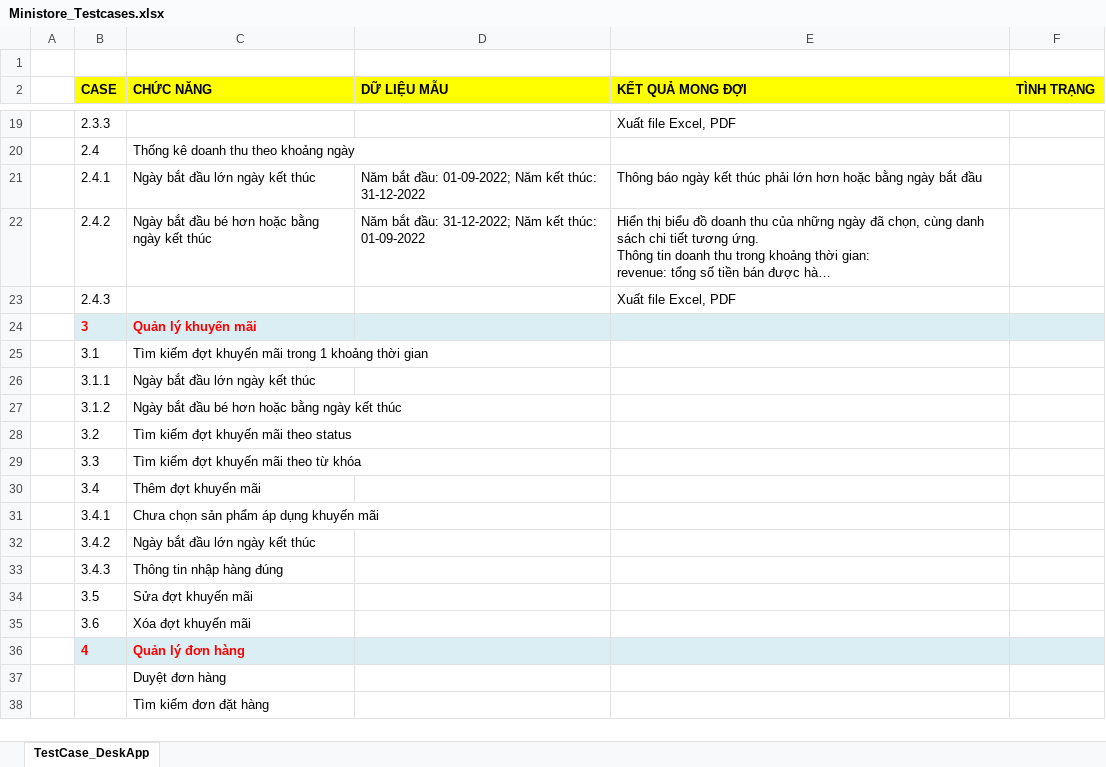
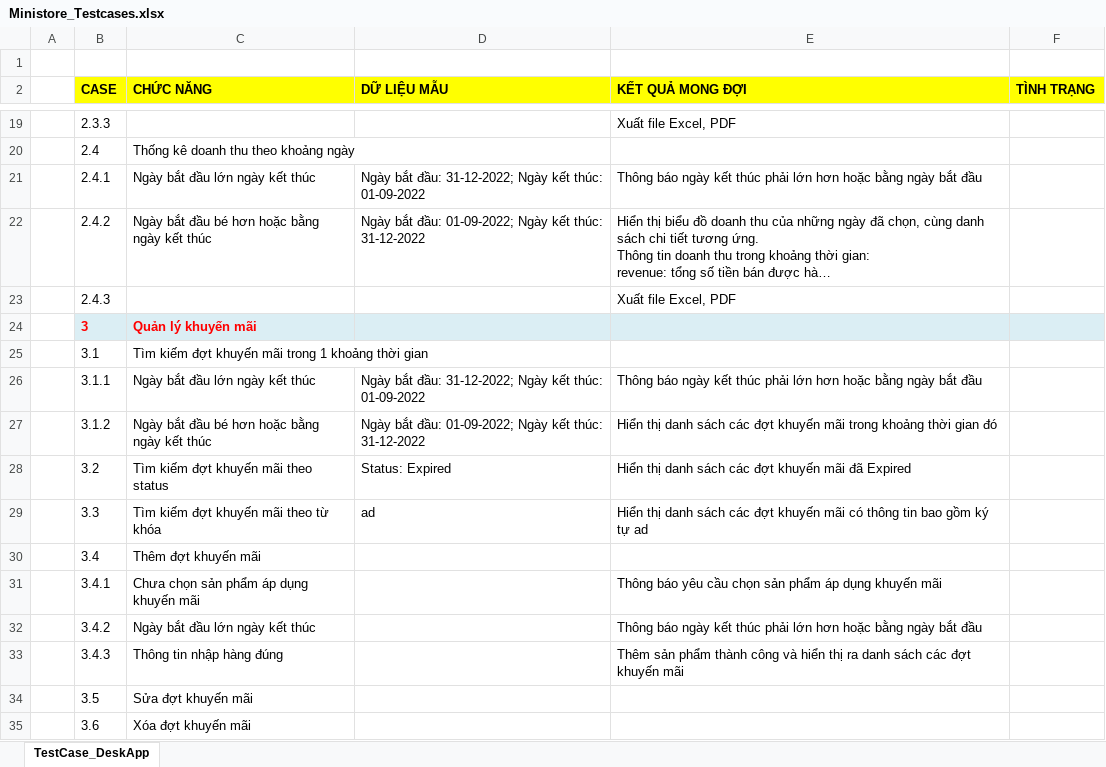
Before and after one commit to zizi68/ministore, an Excel workbook: Documents/Ministore_Testcases.xlsx, sheet TestCase_DeskApp, drawn as a sheet; only a part is shown, gaps mark what is left out; the shorter side is filled out with more unchanged rows; long unchanged cells end in …; values as stored, in another font and other column widths than the file's, no borders; the diff names each change by its address in the sheet, - before the commit and + after, or states it on an @@ line.

Commit message:
Update testcase deskapp

```diff
--- a/Documents/Ministore_Testcases.xlsx (sheet TestCase_DeskApp)
+++ b/Documents/Ministore_Testcases.xlsx (sheet TestCase_DeskApp)
-D21 (DỮ LIỆU MẪU): Năm bắt đầu: 01-09-2022; Năm kết thúc: 31-12-2022
+D21 (DỮ LIỆU MẪU): Ngày bắt đầu: 31-12-2022; Ngày kết thúc: 01-09-2022
-D22 (DỮ LIỆU MẪU): Năm bắt đầu: 31-12-2022; Năm kết thúc: 01-09-2022
+D22 (DỮ LIỆU MẪU): Ngày bắt đầu: 01-09-2022; Ngày kết thúc: 31-12-2022
-D26 (DỮ LIỆU MẪU): (empty)
+D26 (DỮ LIỆU MẪU): Ngày bắt đầu: 31-12-2022; Ngày kết thúc: 01-09-2022
-E26 (KẾT QUẢ MONG ĐỢI): (empty)
+E26 (KẾT QUẢ MONG ĐỢI): Thông báo ngày kết thúc phải lớn hơn hoặc bằng ngày bắt đầu
-D27 (DỮ LIỆU MẪU): (empty)
+D27 (DỮ LIỆU MẪU): Ngày bắt đầu: 01-09-2022; Ngày kết thúc: 31-12-2022
-E27 (KẾT QUẢ MONG ĐỢI): (empty)
+E27 (KẾT QUẢ MONG ĐỢI): Hiển thị danh sách các đợt khuyến mãi trong khoảng thời gian đó
-D28 (DỮ LIỆU MẪU): (empty)
+D28 (DỮ LIỆU MẪU): Status: Expired
-E28 (KẾT QUẢ MONG ĐỢI): (empty)
+E28 (KẾT QUẢ MONG ĐỢI): Hiển thị danh sách các đợt khuyến mãi đã Expired
-D29 (DỮ LIỆU MẪU): (empty)
+D29 (DỮ LIỆU MẪU): ad
-E29 (KẾT QUẢ MONG ĐỢI): (empty)
+E29 (KẾT QUẢ MONG ĐỢI): Hiển thị danh sách các đợt khuyến mãi có thông tin bao gồm ký tự ad
-E31 (KẾT QUẢ MONG ĐỢI): (empty)
+E31 (KẾT QUẢ MONG ĐỢI): Thông báo yêu cầu chọn sản phẩm áp dụng khuyến mãi
-E32 (KẾT QUẢ MONG ĐỢI): (empty)
+E32 (KẾT QUẢ MONG ĐỢI): Thông báo ngày kết thúc phải lớn hơn hoặc bằng ngày bắt đầu
-E33 (KẾT QUẢ MONG ĐỢI): (empty)
+E33 (KẾT QUẢ MONG ĐỢI): Thêm sản phẩm thành công và hiển thị ra danh sách các đợt khuyến mãi
```
Also changed, not shown: 2 other files.
